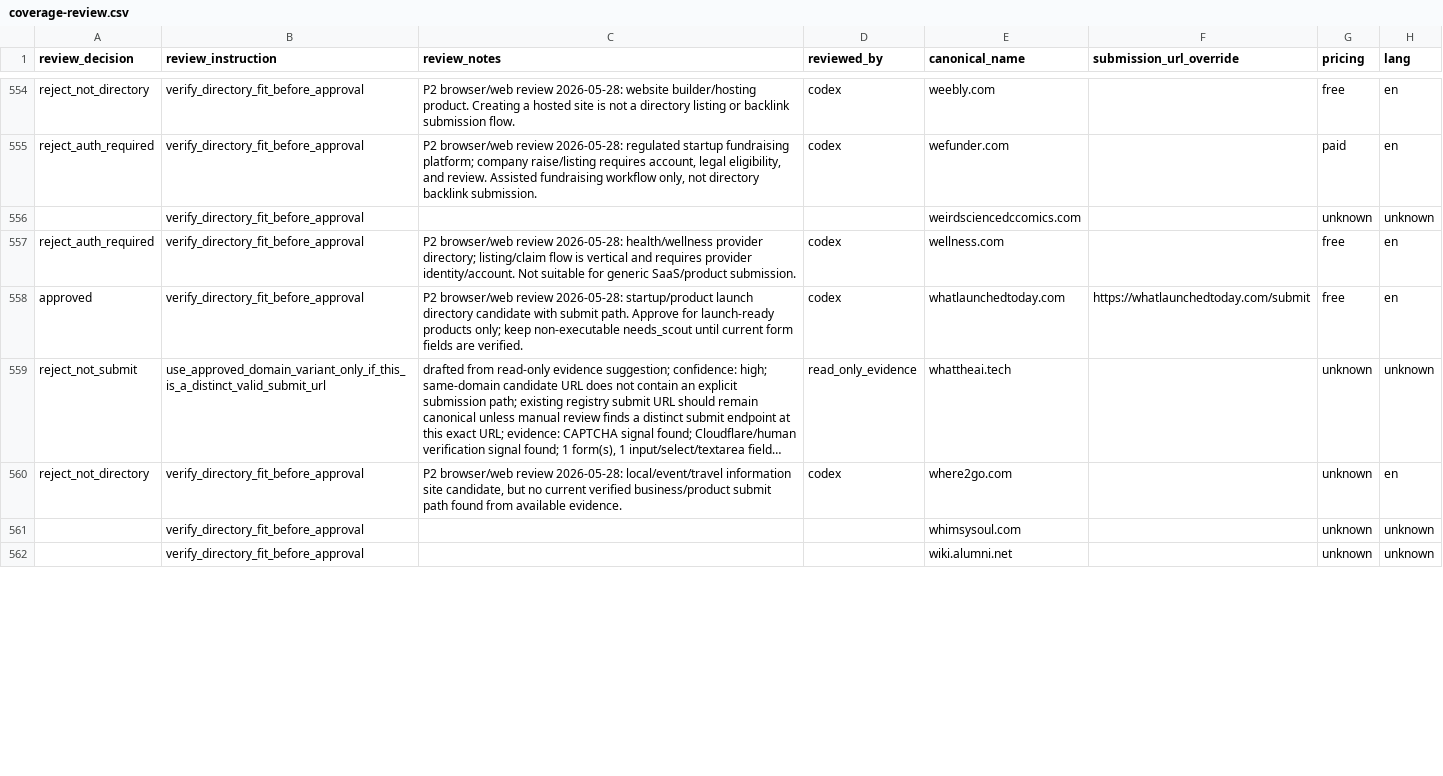
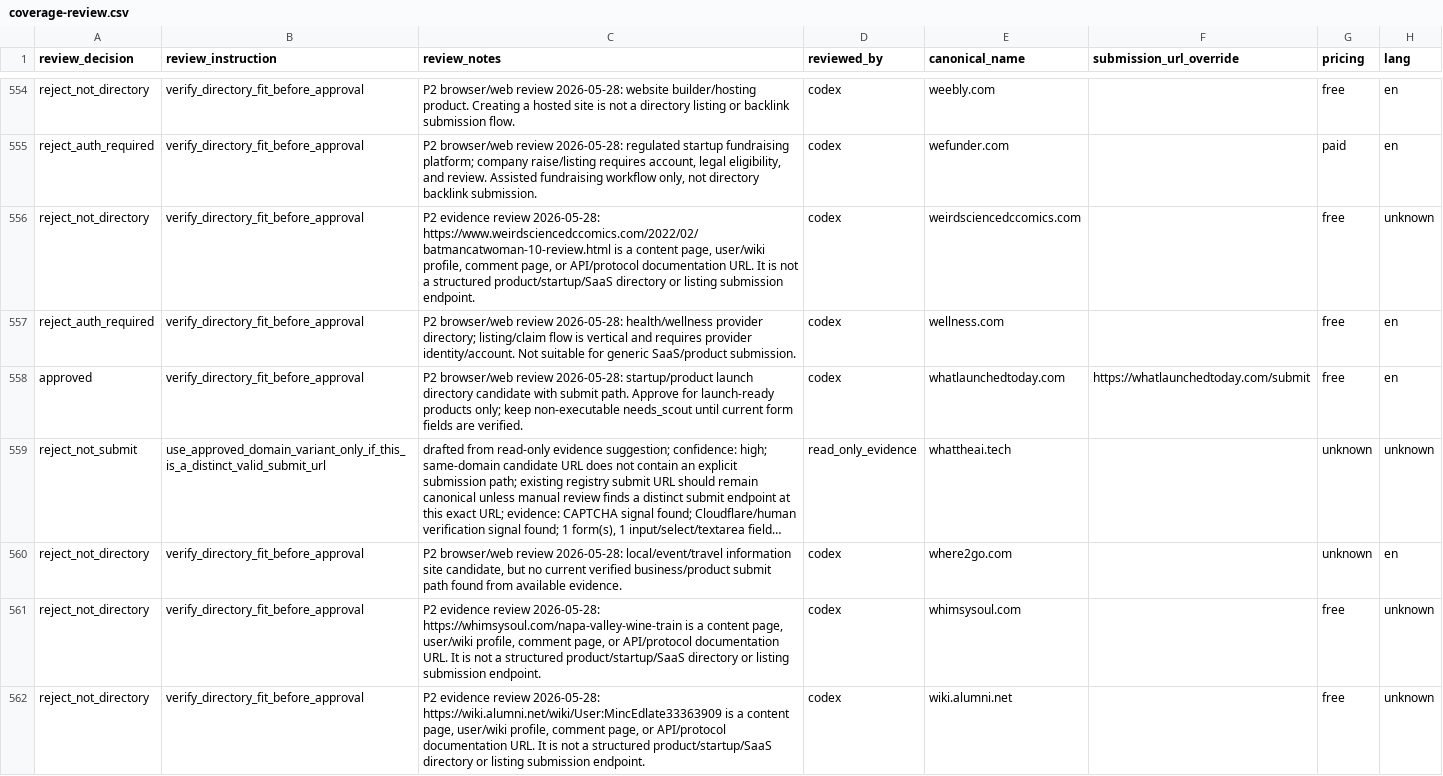
Before and after one commit to camaker/backlink-pilot, a CSV file: backlink-url/coverage-review.csv, drawn as a sheet; only a part is shown, gaps mark what is left out; long unchanged cells end in …; the diff covers the shown part only; the diff names each change by its address in the sheet, - before the commit and + after, or states it on an @@ line.

Commit message:
Review p2 backlink batch 034

```diff
--- a/backlink-url/coverage-review.csv
+++ b/backlink-url/coverage-review.csv
-A556 (review_decision): (empty)
+A556 (review_decision): reject_not_directory
-C556 (review_notes): (empty)
+C556 (review_notes): P2 evidence review 2026-05-28: https://www.weirdsciencedccomics.com/2022/02/batmancatwoman-10-review.html is a content page, user/wiki profile, comment page, or API/protocol documentation URL. It is not a structured product/startup/SaaS directory or listing submission endpoint.
-D556 (reviewed_by): (empty)
+D556 (reviewed_by): codex
-G556 (pricing): unknown
+G556 (pricing): free
-A561:A562 (review_decision): (empty)
+A561:A562 (review_decision): reject_not_directory
-C561 (review_notes): (empty)
+C561 (review_notes): P2 evidence review 2026-05-28: https://whimsysoul.com/napa-valley-wine-train is a content page, user/wiki profile, comment page, or API/protocol documentation URL. It is not a structured product/startup/SaaS directory or listing submission endpoint.
-D561:D562 (reviewed_by): (empty)
+D561:D562 (reviewed_by): codex
-G561:G562 (pricing): unknown
+G561:G562 (pricing): free
-C562 (review_notes): (empty)
+C562 (review_notes): P2 evidence review 2026-05-28: https://wiki.alumni.net/wiki/User:MincEdlate33363909 is a content page, user/wiki profile, comment page, or API/protocol documentation URL. It is not a structured product/startup/SaaS directory or listing submission endpoint.
```
Also changed, not shown: 48 edited cells elsewhere in this file, 12 other files.
